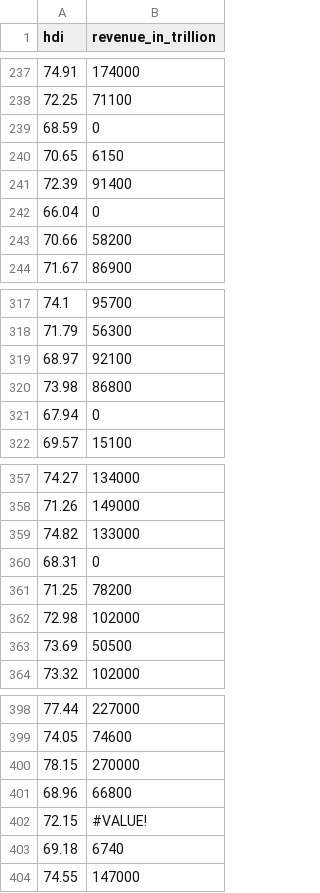
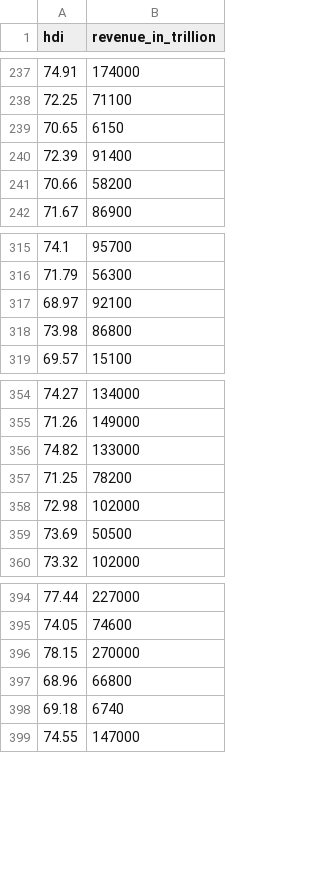
Before and after one commit to dianrdn/data, a CSV file: hdi.csv, drawn as a sheet; only a part is shown, gaps mark what is left out.

Commit message:
Add files via upload

```diff
--- a/hdi.csv
+++ b/hdi.csv
@@ -238,6 +238,4 @@ hdi;revenue_in_trillion
 72.25;71100
-68.59;0
 70.65;6150
 72.39;91400
-66.04;0
 70.66;58200
@@ -320,3 +318,2 @@ hdi;revenue_in_trillion
 73.98;86800
-67.94;0
 69.57;15100
@@ -359,3 +356,2 @@ hdi;revenue_in_trillion
 74.82;133000
-68.31;0
 71.25;78200
@@ -401,3 +397,2 @@ hdi;revenue_in_trillion
 68.96;66800
-72.15;#VALUE!
 69.18;6740
```
